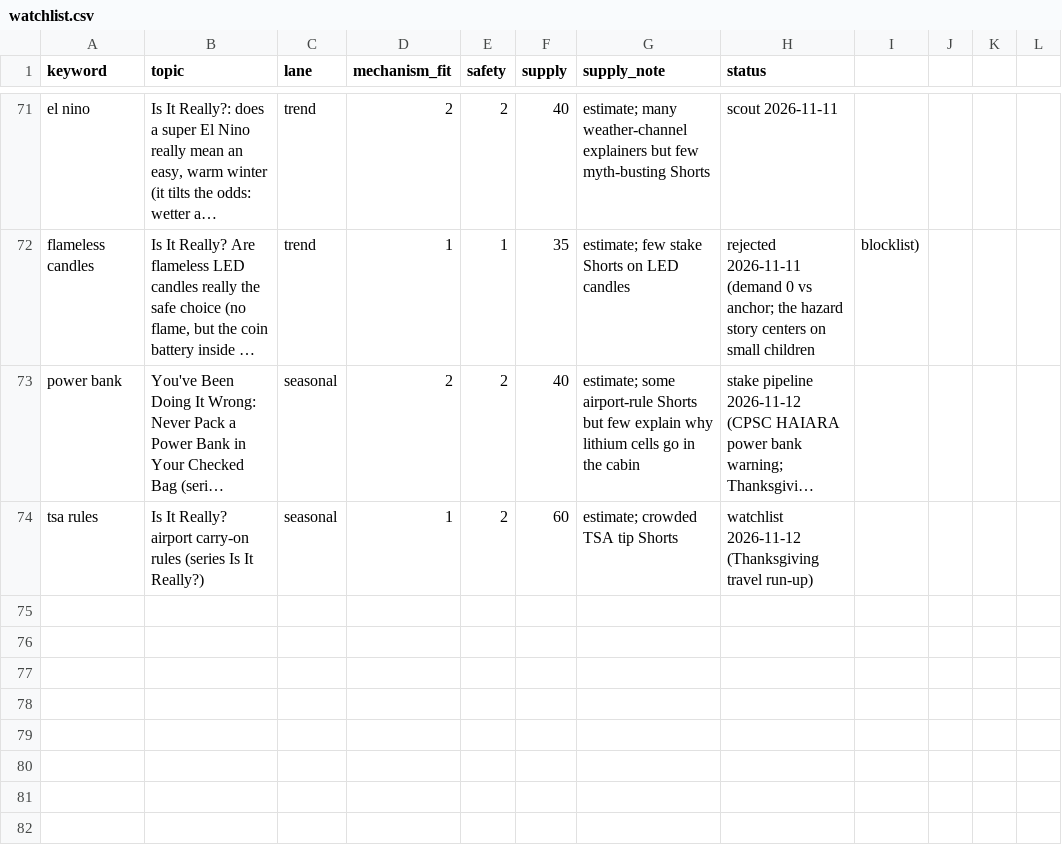
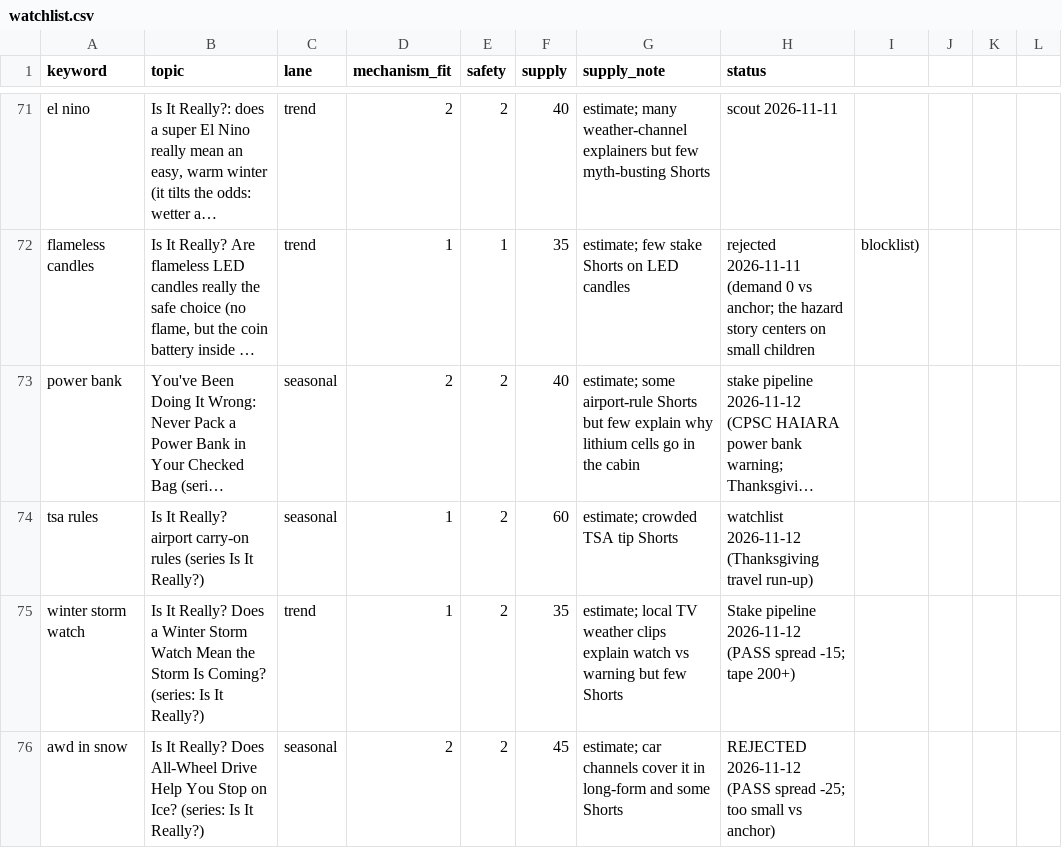
Before and after one commit to explainedinshort60-coder/Explained-in-60, a CSV file: demand/watchlist.csv, drawn as a sheet; only a part is shown, gaps mark what is left out; long unchanged cells end in …; the diff names each change by its address in the sheet, - before the commit and + after, or states it on an @@ line.

```diff
--- a/demand/watchlist.csv
+++ b/demand/watchlist.csv
+row 75: winter storm watch | Is It Really? Does a Winter Storm Watch Mean the Storm Is Coming? (series: Is It Really?) | trend | 1 | 2 | 35 | estimate; local TV weather clips explain watch vs warning but few Shorts | Stake pipeline 2026-11-12 (PASS spread -15; tape 200+)
+row 76: awd in snow | Is It Really? Does All-Wheel Drive Help You Stop on Ice? (series: Is It Really?) | seasonal | 2 | 2 | 45 | estimate; car channels cover it in long-form and some Shorts | REJECTED 2026-11-12 (PASS spread -25; too small vs anchor)
```
Also changed, not shown: 6 other files.
